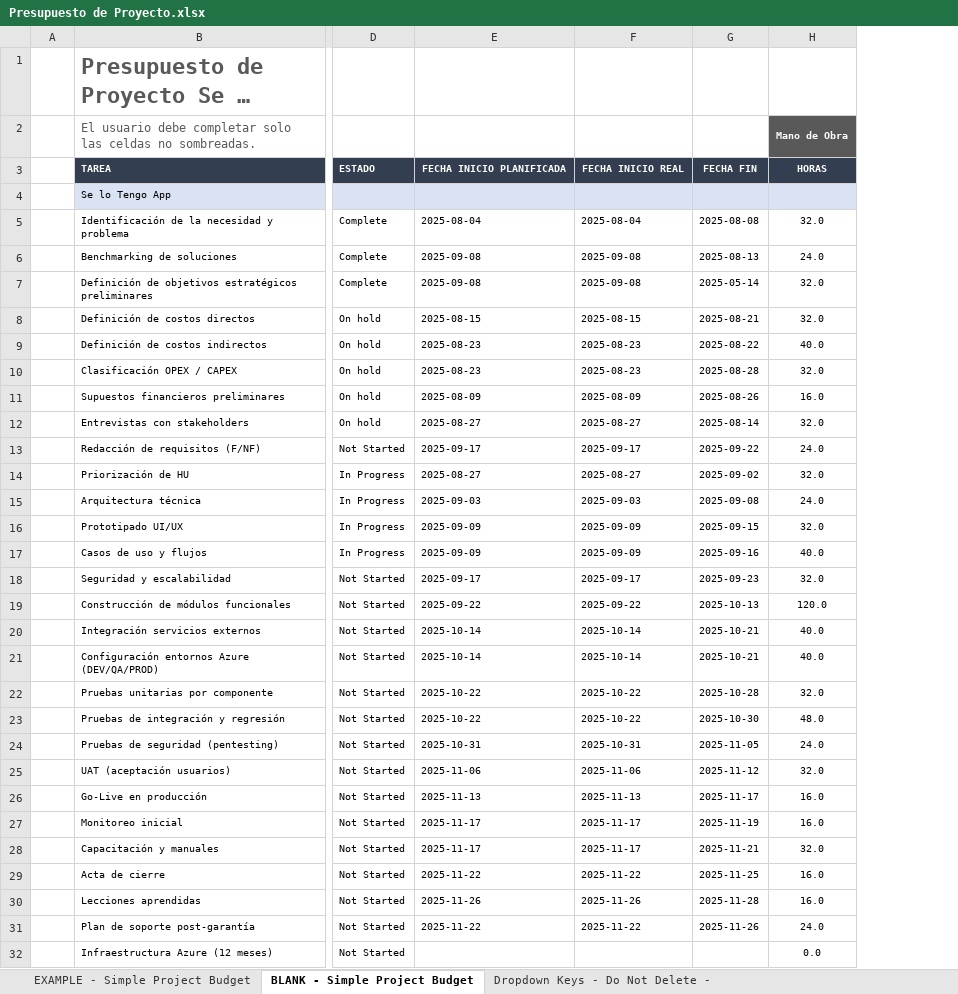
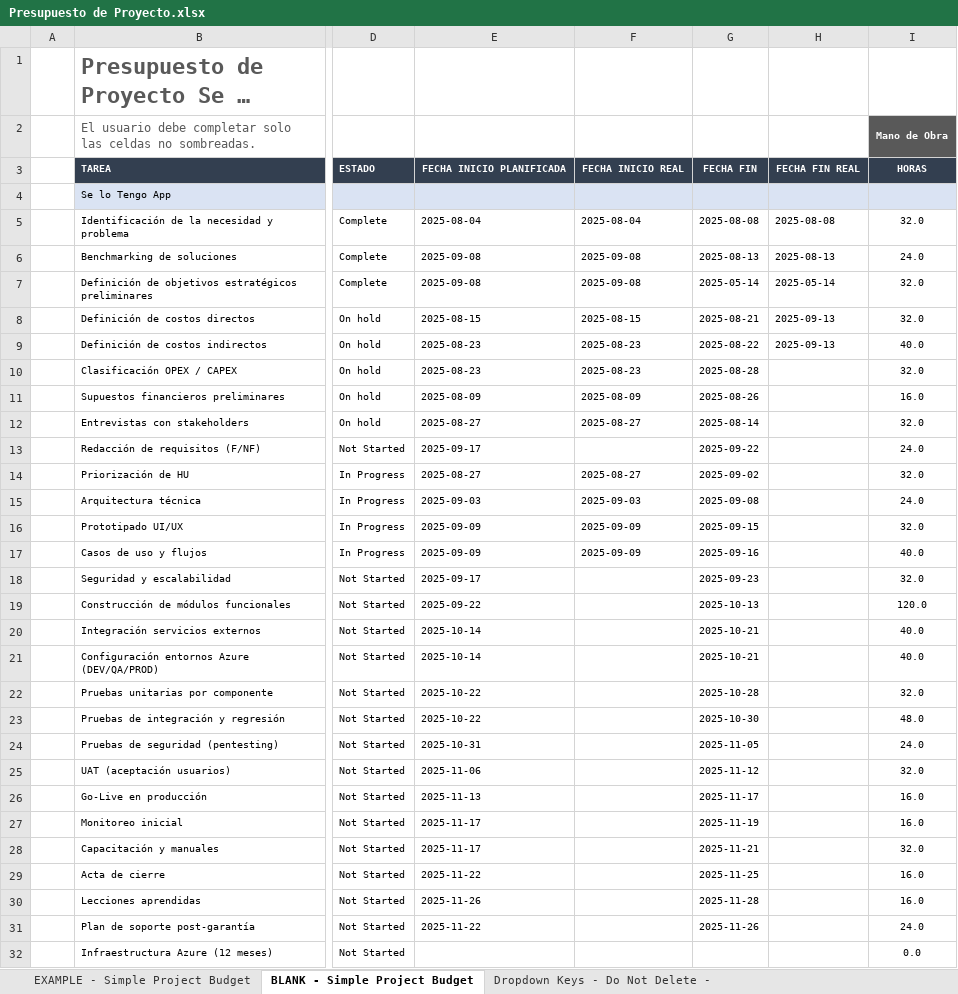
Before and after one commit to CesarVergaraC/SeLoTengoApp, an Excel workbook: Documentacion/Planificacion/Presupuesto de Proyecto.xlsx, sheet BLANK - Simple Project Budget, drawn as a sheet; only a part is shown, gaps mark what is left out; long unchanged cells end in …; values as stored, in another font and other column widths than the file's, no borders; conditional formats not drawn; the diff names each change by its address in the sheet, - before the commit and + after, or states it on an @@ line.

Commit message:
cambios

```diff
--- a/Documentacion/Planificacion/Presupuesto de Proyecto.xlsx (sheet BLANK - Simple Project Budget)
+++ b/Documentacion/Planificacion/Presupuesto de Proyecto.xlsx (sheet BLANK - Simple Project Budget)
+column H, rows 3-9: FECHA FIN REAL |  | 2025-08-08 | 2025-08-13 | 2025-05-14 | 2025-09-13 | 2025-09-13
-F13: 2025-09-17
+F13: (empty)
-F18: 2025-09-17
+F18: (empty)
-F19: 2025-09-22
+F19: (empty)
-F20:F21: 2025-10-14
+F20:F21: (empty)
-F22:F23: 2025-10-22
+F22:F23: (empty)
-F24: 2025-10-31
+F24: (empty)
-F25: 2025-11-06
+F25: (empty)
-F26: 2025-11-13
+F26: (empty)
-F27:F28: 2025-11-17
+F27:F28: (empty)
-F29: 2025-11-22
+F29: (empty)
-F30: 2025-11-26
+F30: (empty)
-F31: 2025-11-22
+F31: (empty)
```
Also changed, not shown: formulas that keep their value.
